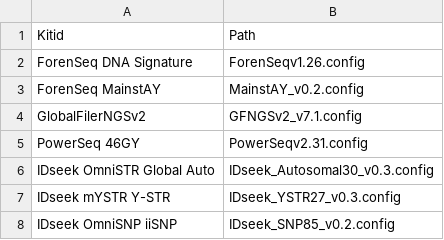
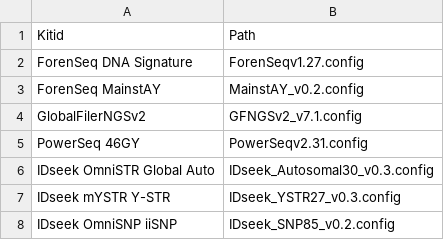
Before and after one commit to ExpectationsManaged/STRaitRazorOnline, a CSV file: db/db/STRaitRazorConfig.csv, drawn as a sheet.

Commit message:
Add files via upload

```diff
--- a/db/db/STRaitRazorConfig.csv
+++ b/db/db/STRaitRazorConfig.csv
@@ -1,3 +1,3 @@
 Kitid,Path
-ForenSeq DNA Signature,ForenSeqv1.26.config
+ForenSeq DNA Signature,ForenSeqv1.27.config
 ForenSeq MainstAY,MainstAY_v0.2.config
```
